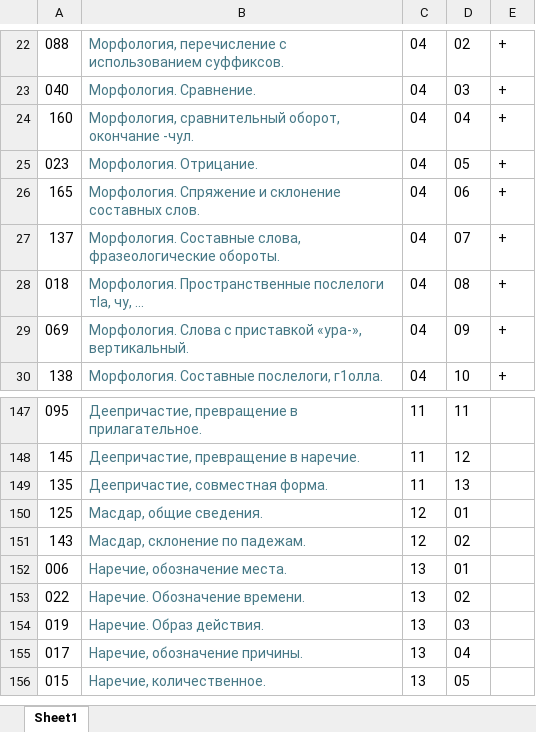
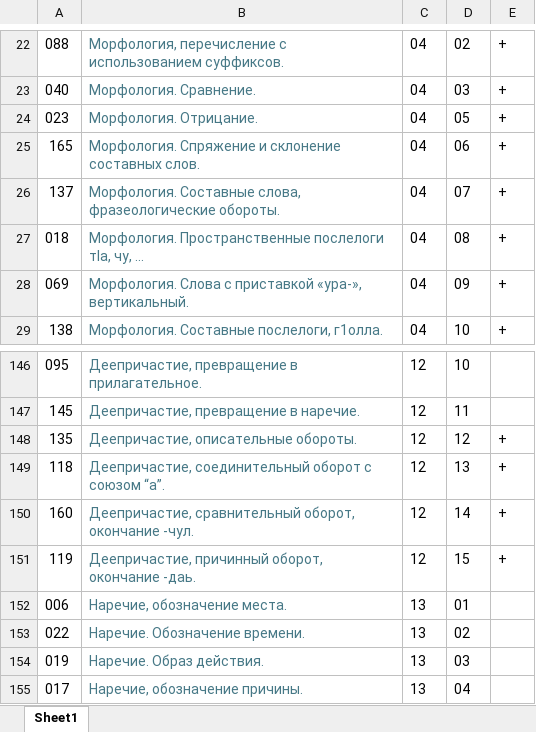
Before and after one commit to bumbari/dahkilgov, an Excel workbook: p/content_by_grammar.xlsx, sheet Sheet1, drawn as a sheet; only a part is shown, gaps mark what is left out; the shorter side is filled out with more unchanged rows; values as stored, in another font and other column widths than the file's, no borders; removed rows and columns are numbered as before the commit, all else as after; the diff covers the shown part only; the diff names each change by its address in the sheet, - before the commit and + after, or states it on an @@ line.

```diff
--- a/p/content_by_grammar.xlsx (sheet Sheet1)
+++ b/p/content_by_grammar.xlsx (sheet Sheet1)
-row 24: 160 | Морфология, сравнительный оборот, окончание -чул. | 04 | 04 | +
-C146:C148: 11
+C146:C148: 12
-D146: 11
+D146: 10
-D147: 12
+D147: 11
-B148: Деепричастие, совместная форма.
+B148: Деепричастие, описательные обороты.
-D148: 13
+D148: 12
-E148: (empty)
+E148: +
-row 150: 125 | Масдар, общие сведения. | 12 | 01
-row 151: 143 | Масдар, склонение по падежам. | 12 | 02
+row 149: 118 | Деепричастие, соединительный оборот с союзом “а”. | 12 | 13 | +
+row 150: 160 | Деепричастие, сравнительный оборот, окончание -чул. | 12 | 14 | +
+row 151: 119 | Деепричастие, причинный оборот, окончание -даь. | 12 | 15 | +
```
Also changed, not shown: 4 added rows, 4 removed rows and 58 edited cells elsewhere in this sheet, 1 other file.
